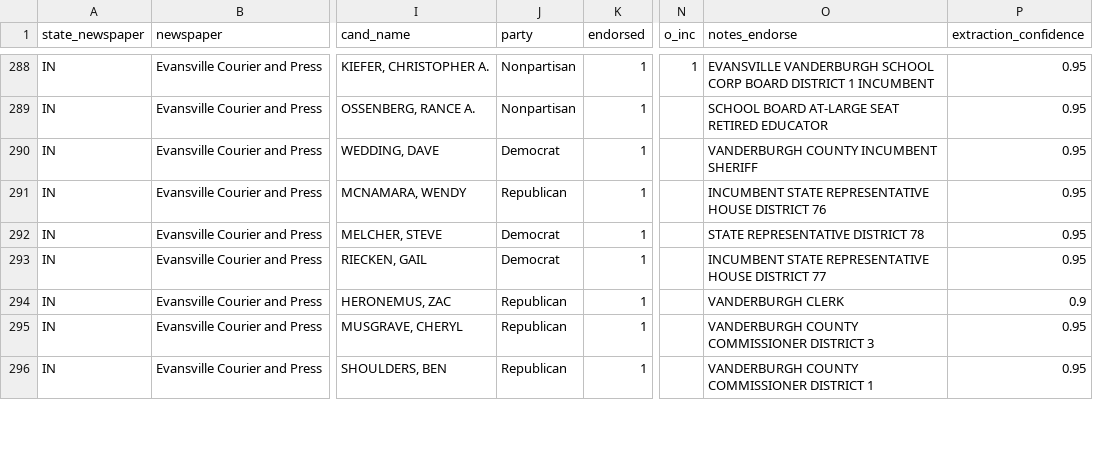
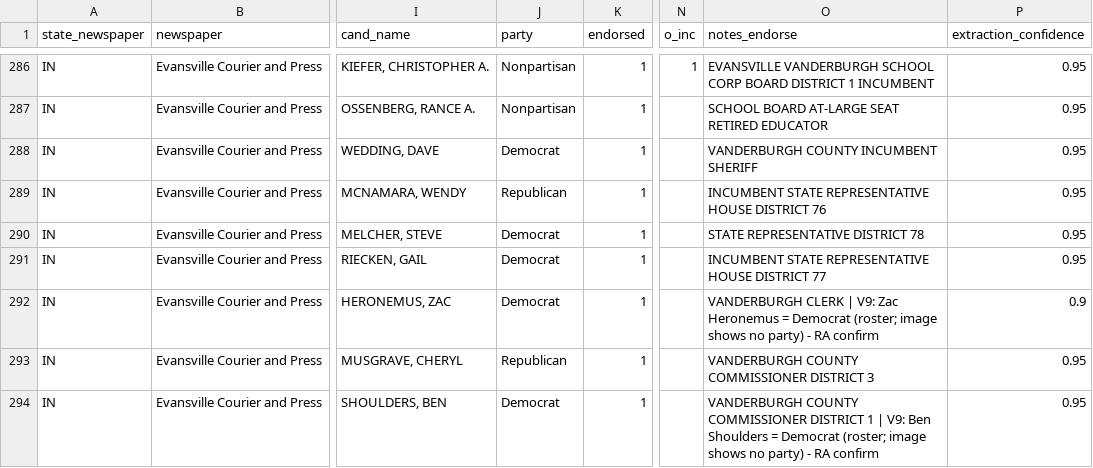
Before and after one commit to kevin-deluca-polisci/newspaper_endorsements, a CSV file: Endorsement Archive/Indiana/Evansville Courier and Press/113150_candidates.csv, drawn as a sheet; only a part is shown, gaps mark what is left out; addresses are those after the commit; the diff covers the shown part only; the diff names each change by its address in the sheet, - before the commit and + after, or states it on an @@ line.

```diff
--- a/Endorsement Archive/Indiana/Evansville Courier and Press/113150_candidates.csv
+++ b/Endorsement Archive/Indiana/Evansville Courier and Press/113150_candidates.csv
-J292 (party): Republican
+J292 (party): Democrat
-O292 (notes_endorse): VANDERBURGH CLERK
+O292 (notes_endorse): VANDERBURGH CLERK | V9: Zac Heronemus = Democrat (roster; image shows no party) - RA confirm
-J294 (party): Republican
+J294 (party): Democrat
-O294 (notes_endorse): …DISTRICT 1
+O294 (notes_endorse): …DISTRICT 1 | V9: Ben Shoulders = Democrat (roster; image shows no party) - RA confirm
```
Also changed, not shown: 3 added rows, 2 removed rows and 48 edited cells elsewhere in this file, Endorsement Archive/California/Escondido Times-Advocate/101700_candidates.csv, Endorsement Archive/Indiana/Evansville Courier and Press/113150_propositions.csv, 18 other files.
